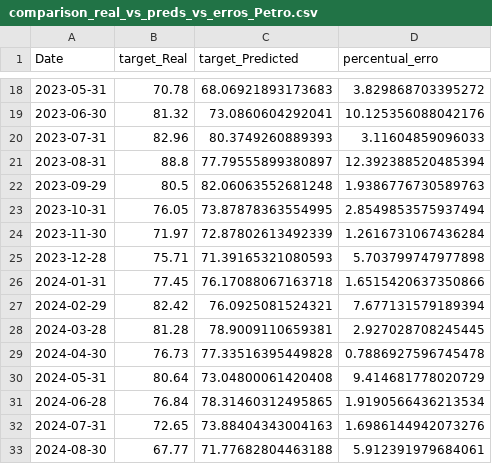
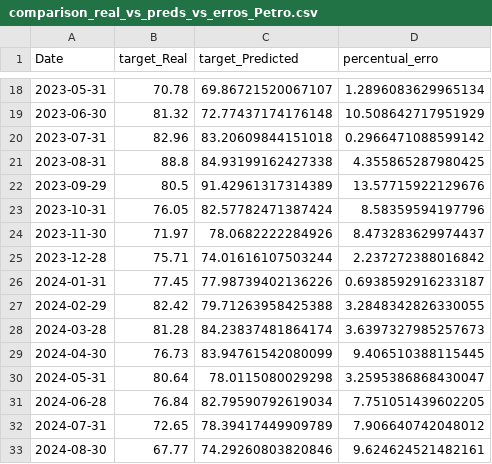
Before and after one commit to Juanpcsdev/Oil-Stock-Project, a CSV file: camada_ouro/comparison_real_vs_preds_vs_erros_Petro.csv, drawn as a sheet; only a part is shown, gaps mark what is left out; the diff covers the shown part only.

```diff
--- a/camada_ouro/comparison_real_vs_preds_vs_erros_Petro.csv
+++ b/camada_ouro/comparison_real_vs_preds_vs_erros_Petro.csv
@@ -18,16 +18,16 @@ Date,target_Real,target_Predicted,percentual_erro
-2023-05-31,70.78,68.06921893173683,3.829868703395272
-2023-06-30,81.32,73.0860604292041,10.125356088042176
-2023-07-31,82.96,80.3749260889393,3.11604859096033
-2023-08-31,88.8,77.79555899380897,12.392388520485394
-2023-09-29,80.5,82.06063552681248,1.9386776730589763
-2023-10-31,76.05,73.87878363554995,2.8549853575937494
-2023-11-30,71.97,72.87802613492339,1.2616731067436284
-2023-12-28,75.71,71.39165321080593,5.703799747977898
-2024-01-31,77.45,76.17088067163718,1.6515420637350866
-2024-02-29,82.42,76.0925081524321,7.677131579189394
-2024-03-28,81.28,78.9009110659381,2.927028708245445
-2024-04-30,76.73,77.33516395449828,0.7886927596745478
-2024-05-31,80.64,73.04800061420408,9.414681778020729
-2024-06-28,76.84,78.31460312495865,1.9190566436213534
-2024-07-31,72.65,73.88404343004163,1.6986144942073276
-2024-08-30,67.77,71.77682804463188,5.912391979684061
+2023-05-31,70.78,69.86721520067107,1.2896083629965134
+2023-06-30,81.32,72.77437174176148,10.508642717951929
+2023-07-31,82.96,83.20609844151018,0.2966471088599142
+2023-08-31,88.8,84.93199162427338,4.355865287980425
+2023-09-29,80.5,91.42961317314389,13.57715922129676
+2023-10-31,76.05,82.57782471387424,8.58359594197796
+2023-11-30,71.97,78.0682222284926,8.473283629974437
+2023-12-28,75.71,74.01616107503244,2.237272388016842
+2024-01-31,77.45,77.98739402136226,0.6938592916233187
+2024-02-29,82.42,79.71263958425388,3.2848342826330055
+2024-03-28,81.28,84.23837481864174,3.6397327985257673
+2024-04-30,76.73,83.94761542080099,9.406510388115445
+2024-05-31,80.64,78.0115080029298,3.2595386868430047
+2024-06-28,76.84,82.79590792619034,7.751051439602205
+2024-07-31,72.65,78.39417449909789,7.906640742048012
+2024-08-30,67.77,74.29260803820846,9.624624521482161
```
Also changed, not shown: 38 edited cells elsewhere in this file, camada_ouro/comparison_real_vs_preds_vs_erros_Dolar.csv, 3 other files.
